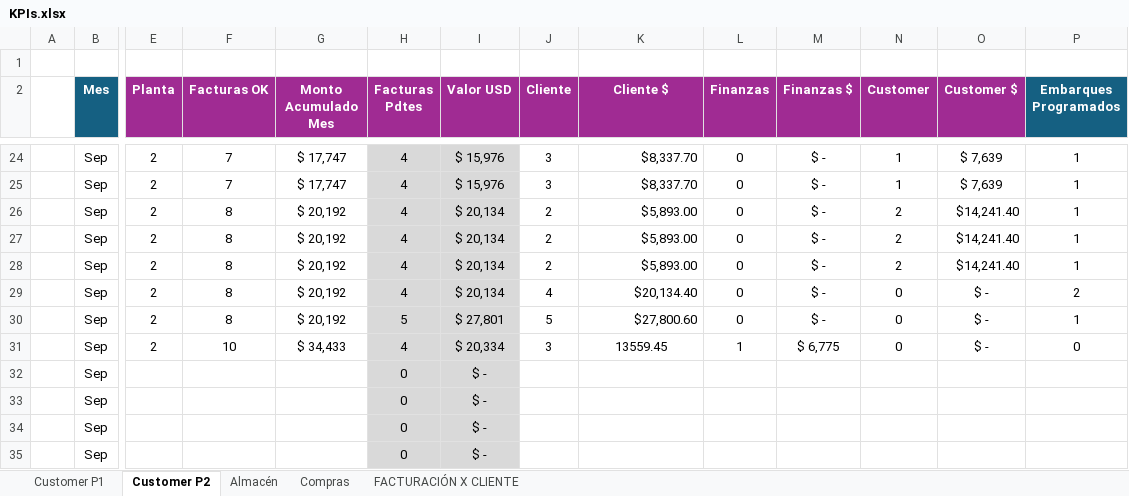
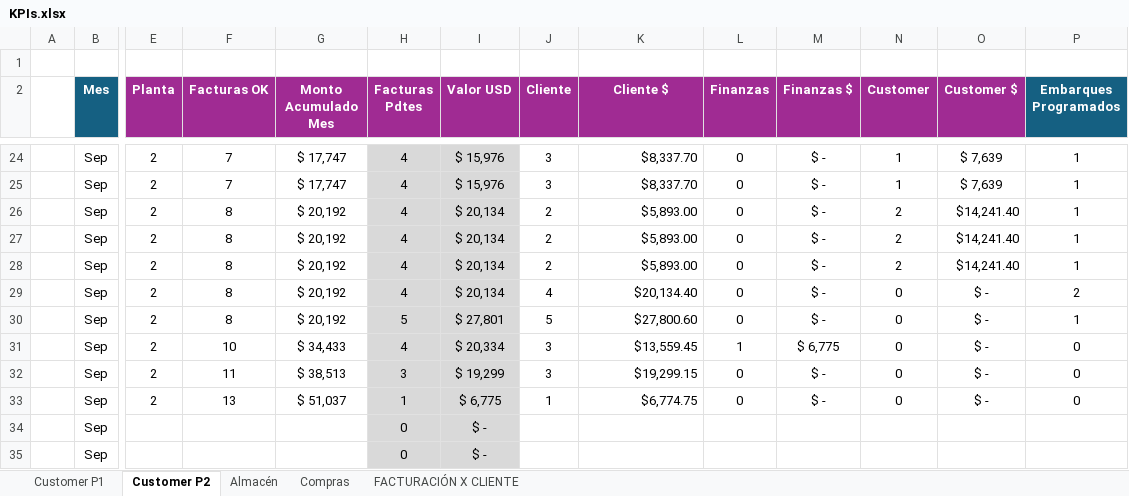
Before and after one commit to BCI-Soporte/bci-datos, an Excel workbook: KPIs.xlsx, sheet Customer P2, drawn as a sheet; only a part is shown, gaps mark what is left out; values as stored, in another font and other column widths than the file's, no borders; conditional formats not drawn; 1 other sheet too large or unreadable and not compared; removed rows and columns are numbered as before the commit, all else as after; rows hold the shown columns only; the diff names each change by its address in the sheet, - before the commit and + after, or states it on an @@ line.

```diff
--- a/KPIs.xlsx (sheet Customer P2)
+++ b/KPIs.xlsx (sheet Customer P2)
-K31 (Cliente $): 13559.45
+K31 (Cliente $): $13,559.45
-K31 alignment: center
+K31 alignment: right
-row 32:  | Sep |  |  |  | 0 | $ -
-row 33:  | Sep |  |  |  | 0 | $ -
+row 32:  | Sep | 2 | 11 | $ 38,513 | 3 | $ 19,299 | 3 | $19,299.15 | 0 | $ - | 0 | $ - | 0
+row 33:  | Sep | 2 | 13 | $ 51,037 | 1 | $ 6,775 | 1 | $6,774.75 | 0 | $ - | 0 | $ - | 0
```
Also changed, not shown: sheet FACTURACIÓN X CLIENTE, sheet Customer P1, sheet Almacén, formulas that keep their value, Produccion.xlsx.
